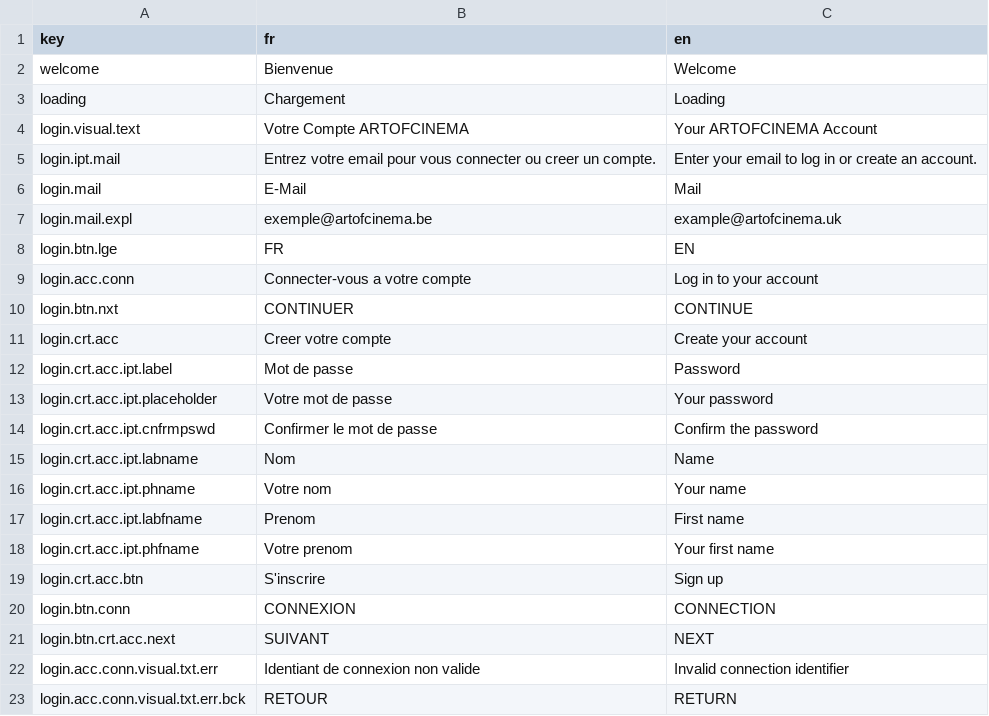
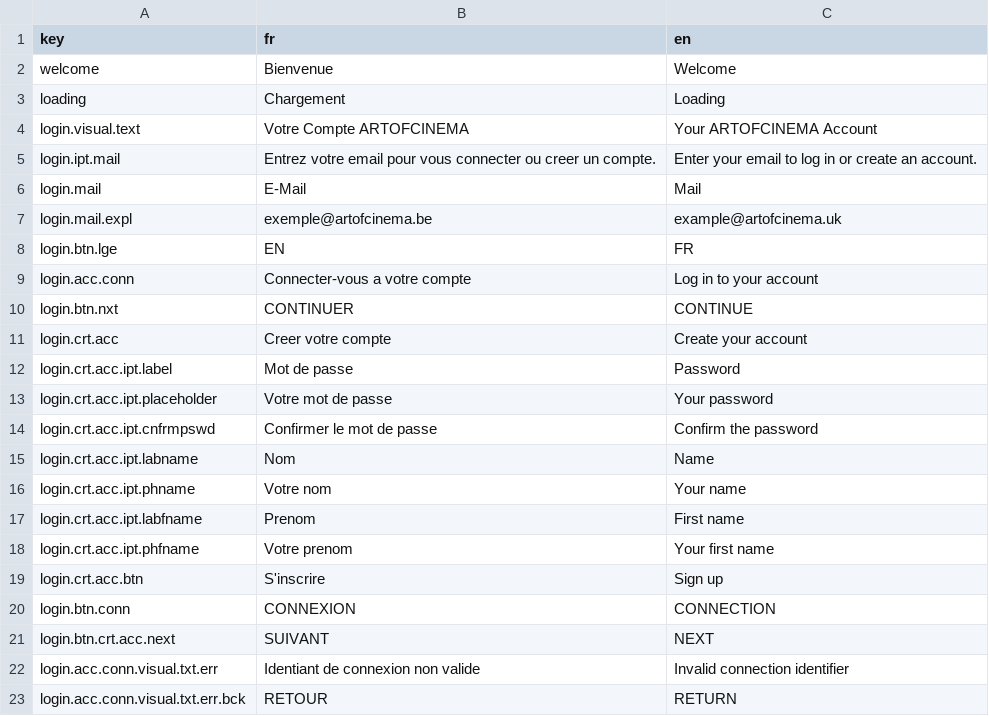
Before and after one commit to xen0r-star/ArtOfCinema, a CSV file: src/i18n/translations.csv, drawn as a sheet.

Commit message:
Fix langage bouton

```diff
--- a/src/i18n/translations.csv
+++ b/src/i18n/translations.csv
@@ -7,3 +7,3 @@ login.mail,E-Mail,Mail
 login.mail.expl,exemple@artofcinema.be,example@artofcinema.uk
-login.btn.lge,FR,EN
+login.btn.lge,EN,FR
 login.acc.conn,Connecter-vous a votre compte,Log in to your account
```
